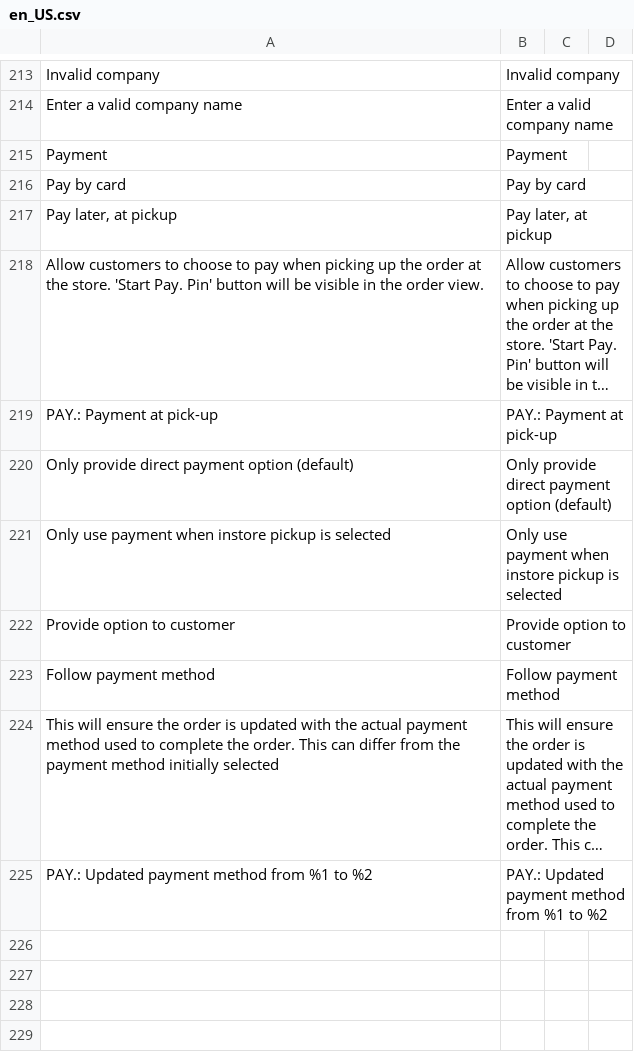
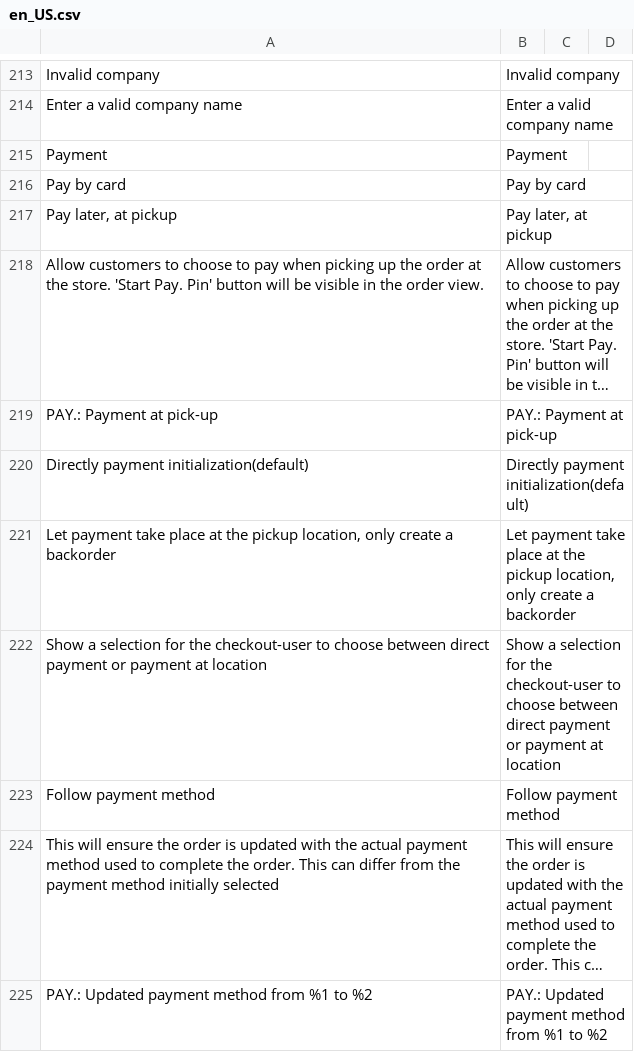
Before and after one commit to paynl/magento2-plugin, a CSV file: i18n/en_US.csv, drawn as a sheet; only a part is shown, gaps mark what is left out; long unchanged cells end in ….

```diff
--- a/i18n/en_US.csv
+++ b/i18n/en_US.csv
@@ -220,5 +220,5 @@
 "PAY.: Payment at pick-up","PAY.: Payment at pick-up"
-"Only provide direct payment option (default)","Only provide direct payment option (default)"
-"Only use payment when instore pickup is selected","Only use payment when instore pickup is selected"
-"Provide option to customer","Provide option to customer"
+"Directly payment initialization(default)","Directly payment initialization(default)"
+"Let payment take place at the pickup location, only create a backorder","Let payment take place at the pickup location, only create a backorder"
+"Show a selection for the checkout-user to choose between direct payment or payment at location","Show a selection for the checkout-user to choose between direct payment or payment at location"
 "Follow payment method","Follow payment method"
```
Also changed, not shown: i18n/de_LU.csv, i18n/fr_BE.csv, 7 other files.
